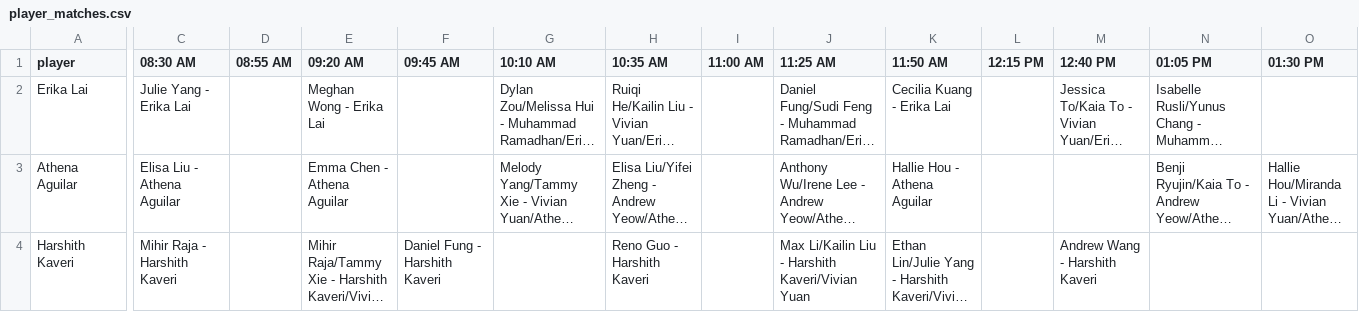
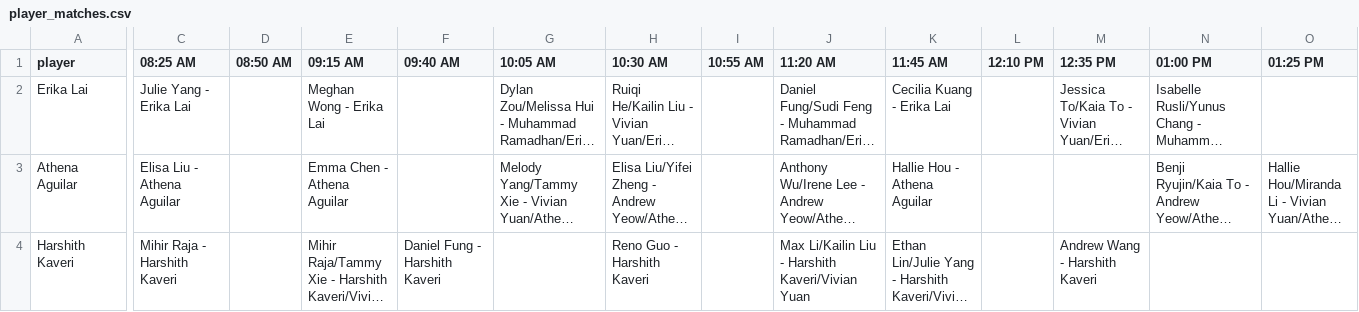
Before and after one commit to cheungbrenden/SCCBLscheduling, a CSV file: schedule/player_matches.csv, drawn as a sheet; only a part is shown, gaps mark what is left out; long unchanged cells end in …; the diff covers the shown part only; the diff names each change by its address in the sheet, - before the commit and + after, or states it on an @@ line.

```diff
--- a/schedule/player_matches.csv
+++ b/schedule/player_matches.csv
-C1: 08:30 AM
+C1: 08:25 AM
-D1: 08:55 AM
+D1: 08:50 AM
-E1: 09:20 AM
+E1: 09:15 AM
-F1: 09:45 AM
+F1: 09:40 AM
-G1: 10:10 AM
+G1: 10:05 AM
-H1: 10:35 AM
+H1: 10:30 AM
-I1: 11:00 AM
+I1: 10:55 AM
-J1: 11:25 AM
+J1: 11:20 AM
-K1: 11:50 AM
+K1: 11:45 AM
-L1: 12:15 PM
+L1: 12:10 PM
-M1: 12:40 PM
+M1: 12:35 PM
-N1: 01:05 PM
+N1: 01:00 PM
-O1: 01:30 PM
+O1: 01:25 PM
```
Also changed, not shown: 3 edited cells elsewhere in this file, schedule/final_schedule.csv, schedule/match_time_counter.csv, 1 other file.
